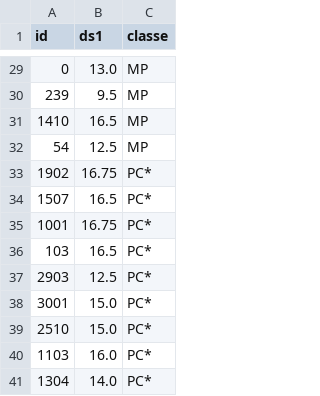
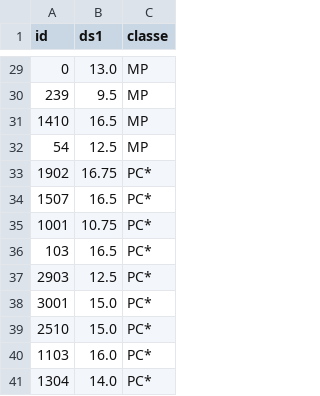
Before and after one commit to fortierq/itc2-notes, a CSV file: grade.csv, drawn as a sheet; only a part is shown, gaps mark what is left out; the diff covers the shown part only.

```diff
--- a/grade.csv
+++ b/grade.csv
@@ -34,3 +34,3 @@ id,ds1,classe
 1507,16.5,PC*
-1001,16.75,PC*
+1001,10.75,PC*
 103,16.5,PC*
```
Also changed, not shown: 30 added rows elsewhere in this file, 1 other file.
